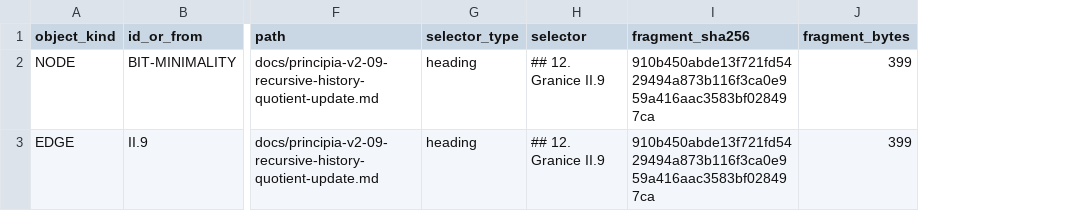
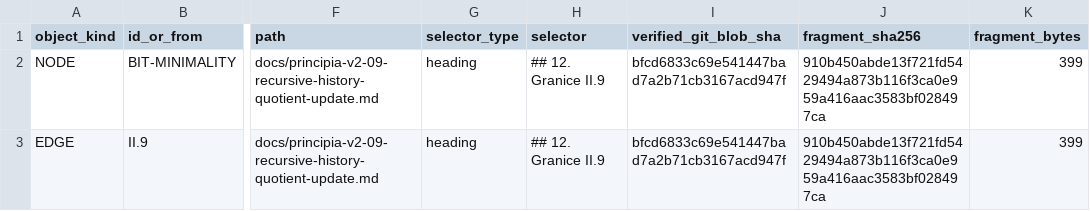
Before and after one commit to smoczynski-b/PSI, a TSV file: docs/memory/psi-memory-m9-verified-delta-01.tsv, drawn as a sheet; only a part is shown, gaps mark what is left out; the diff names each change by its address in the sheet, - before the commit and + after, or states it on an @@ line.

Commit message:
Complete M9 verified delta provenance

```diff
--- a/docs/memory/psi-memory-m9-verified-delta-01.tsv
+++ b/docs/memory/psi-memory-m9-verified-delta-01.tsv
+column I (verified_git_blob_sha), rows 2-3: bfcd6833c69e541447bad7a2b71cb3167acd947f | bfcd6833c69e541447bad7a2b71cb3167acd947f
```
